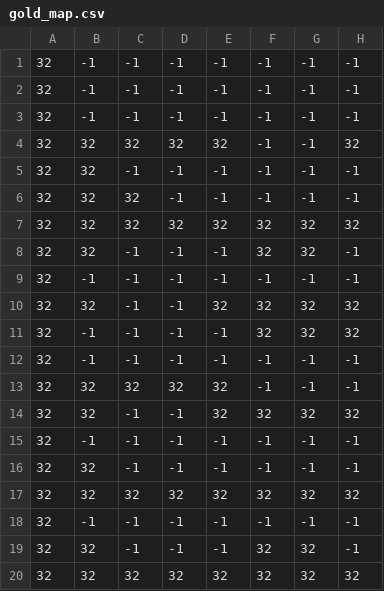
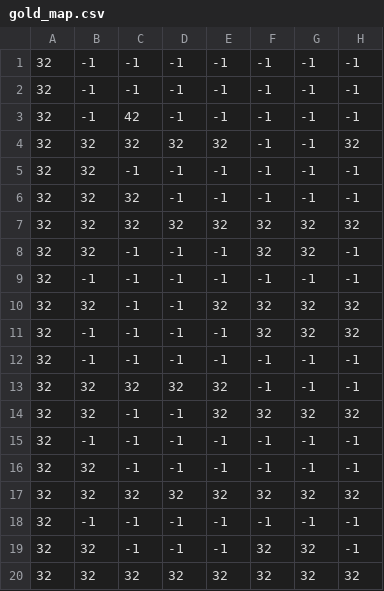
Before and after one commit to davidtv2008/MiningRush, a CSV file: gold_map.csv, drawn as a sheet; only a part is shown; the diff names each change by its address in the sheet, - before the commit and + after, or states it on an @@ line.

Commit message:
Updated gold_map so it can be used in Michael_Test

```diff
--- a/gold_map.csv
+++ b/gold_map.csv
-C3: -1
+C3: 42
```
